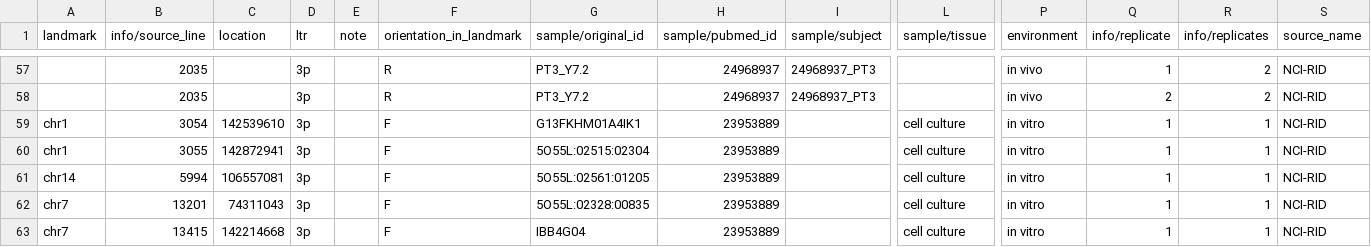
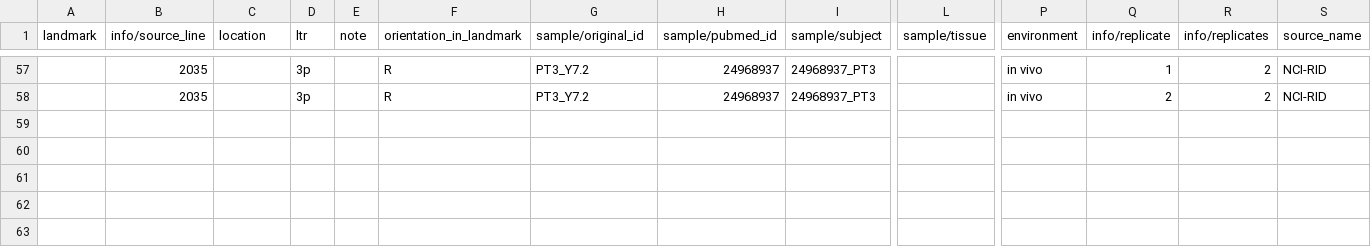
Before and after one commit to MullinsLab/ISDB, a CSV file: sources/NCI-RID/orphaned.csv, drawn as a sheet; only a part is shown, gaps mark what is left out; rows hold the shown columns only; the diff names each change by its address in the sheet, - before the commit and + after, or states it on an @@ line.

Commit message:
Exclude data from Sherrill-Mix et al in NCI-RID
We're about to load data from this publication in its own source
elsewhere in this repo.

```diff
--- a/sources/NCI-RID/orphaned.csv
+++ b/sources/NCI-RID/orphaned.csv
-row 59: chr1 | 3054 | 142539610 | 3p |  | F | G13FKHM01A4IK1 | 23953889 |  | cell culture | in vitro | 1 | 1 | NCI-RID
-row 60: chr1 | 3055 | 142872941 | 3p |  | F | 5O55L:02515:02304 | 23953889 |  | cell culture | in vitro | 1 | 1 | NCI-RID
-row 61: chr14 | 5994 | 106557081 | 3p |  | F | 5O55L:02561:01205 | 23953889 |  | cell culture | in vitro | 1 | 1 | NCI-RID
-row 62: chr7 | 13201 | 74311043 | 3p |  | F | 5O55L:02328:00835 | 23953889 |  | cell culture | in vitro | 1 | 1 | NCI-RID
-row 63: chr7 | 13415 | 142214668 | 3p |  | F | IBB4G04 | 23953889 |  | cell culture | in vitro | 1 | 1 | NCI-RID
```
Also changed, not shown: 4 other files.
